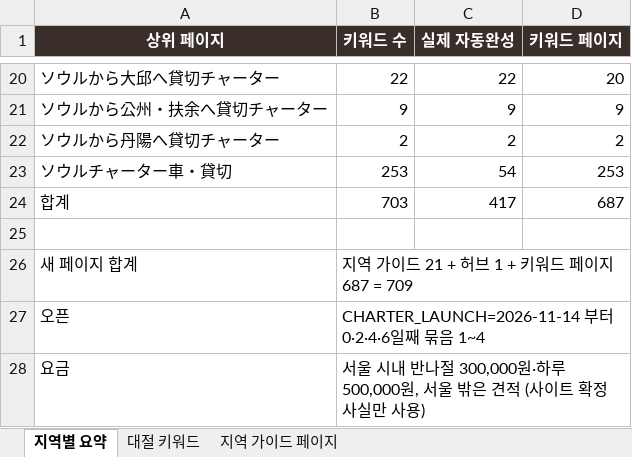
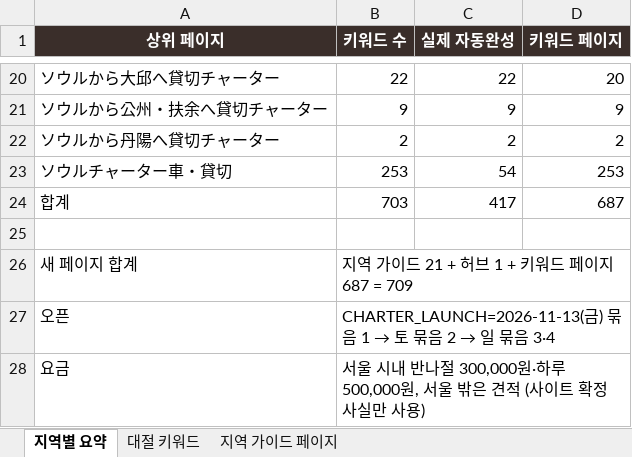
Before and after one commit to Jeongdonghwan/jp_prj, an Excel workbook: keywords/구마트래블_대절키워드.xlsx, sheet 지역별 요약, drawn as a sheet; only a part is shown, gaps mark what is left out; values as stored, in another font and other column widths than the file's, no borders; the diff names each change by its address in the sheet, - before the commit and + after, or states it on an @@ line.

```diff
--- a/keywords/구마트래블_대절키워드.xlsx (sheet 지역별 요약)
+++ b/keywords/구마트래블_대절키워드.xlsx (sheet 지역별 요약)
@@ B27 (키워드 수): CHARTER_LAUNCH=2026-11-14 부터 0·2·4·6일째 묶음 1~4 → CHARTER_LAUNCH=2026-11-13(금) 묶음 1 → 토 묶음 2 → 일 묶음 3·4 @@
```
Also changed, not shown: sheet 대절 키워드, sheet 지역 가이드 페이지, 2 other files.
